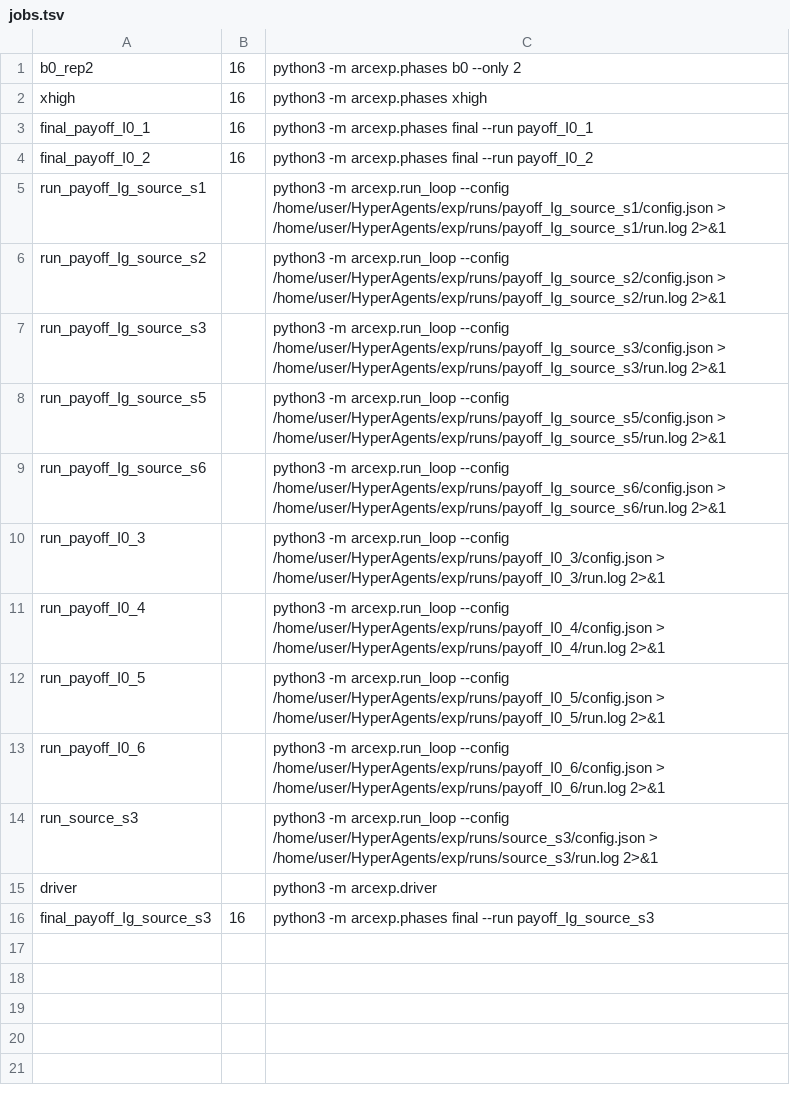
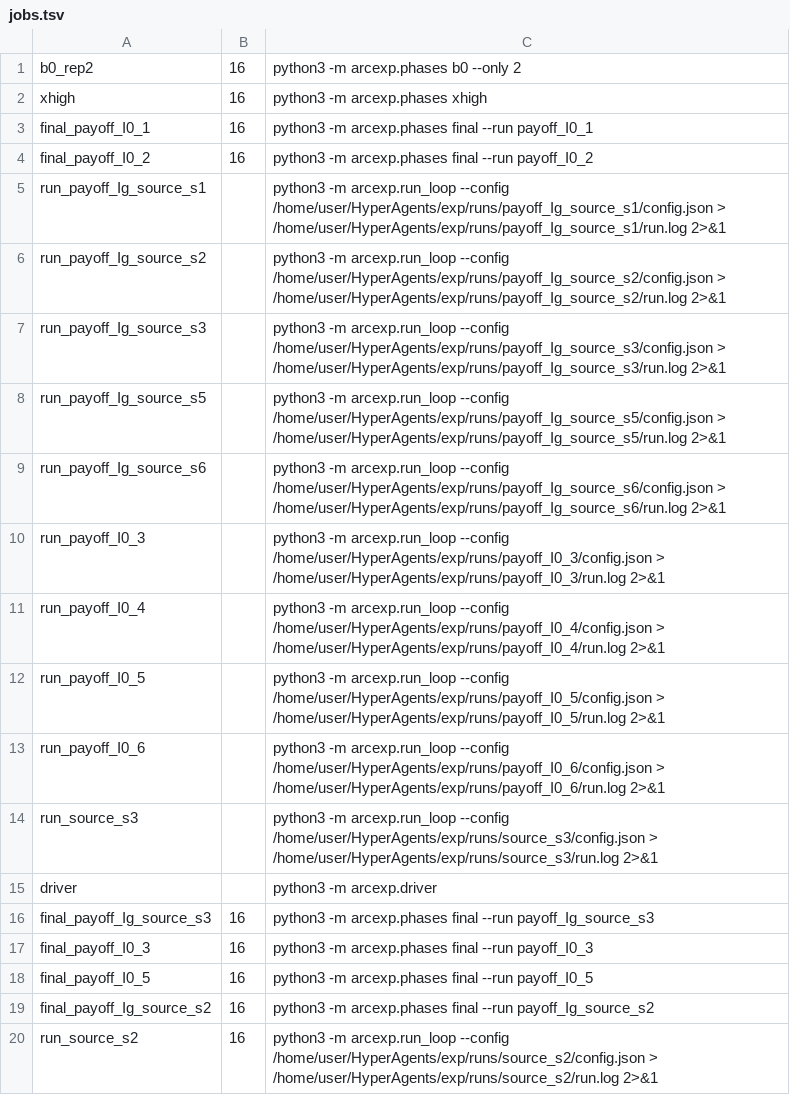
Before and after one commit to dianhaoli/HyperAgents, a TSV file: exp/logs/jobs.tsv, drawn as a sheet.

```diff
--- a/exp/logs/jobs.tsv
+++ b/exp/logs/jobs.tsv
@@ -16 +16,5 @@ driver		python3 -m arcexp.driver
 final_payoff_Ig_source_s3	16	python3 -m arcexp.phases final --run payoff_Ig_source_s3
+final_payoff_I0_3	16	python3 -m arcexp.phases final --run payoff_I0_3
+final_payoff_I0_5	16	python3 -m arcexp.phases final --run payoff_I0_5
+final_payoff_Ig_source_s2	16	python3 -m arcexp.phases final --run payoff_Ig_source_s2
+run_source_s2	16	python3 -m arcexp.run_loop --config /home/user/HyperAgents/exp/runs/source_s2/config.json > /home/user/HyperAgents/exp/runs/source_s2/run.log 2>&1
```
Also changed, not shown: 31 other files.
